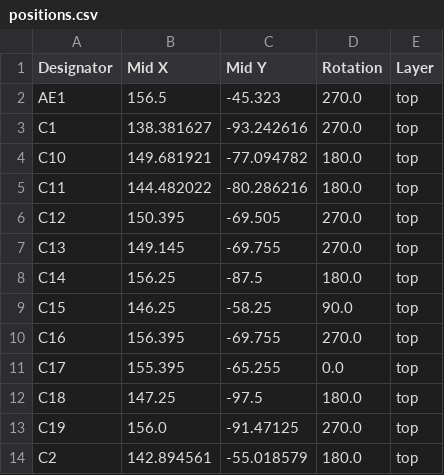
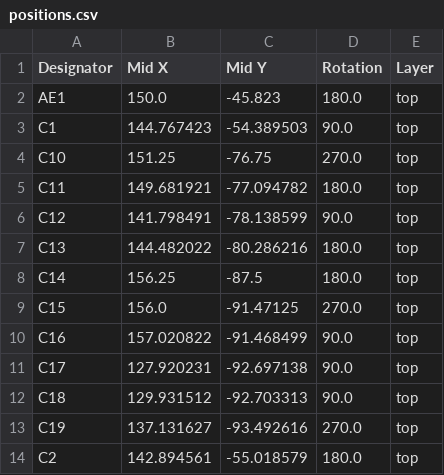
Before and after one commit to New-England-Weather-Balloon-Society/Tiny4FSK, a CSV file: PCB + Schematic/Rev. 4/Production/positions.csv, drawn as a sheet; only a part is shown; the diff covers the shown part only.

```diff
--- a/PCB + Schematic/Rev. 4/Production/positions.csv
+++ b/PCB + Schematic/Rev. 4/Production/positions.csv
@@ -1,14 +1,14 @@
 Designator,Mid X,Mid Y,Rotation,Layer
-AE1,156.5,-45.323,270.0,top
-C1,138.381627,-93.242616,270.0,top
-C10,149.681921,-77.094782,180.0,top
-C11,144.482022,-80.286216,180.0,top
-C12,150.395,-69.505,270.0,top
-C13,149.145,-69.755,270.0,top
+AE1,150.0,-45.823,180.0,top
+C1,144.767423,-54.389503,90.0,top
+C10,151.25,-76.75,270.0,top
+C11,149.681921,-77.094782,180.0,top
+C12,141.798491,-78.138599,90.0,top
+C13,144.482022,-80.286216,180.0,top
 C14,156.25,-87.5,180.0,top
-C15,146.25,-58.25,90.0,top
-C16,156.395,-69.755,270.0,top
-C17,155.395,-65.255,0.0,top
-C18,147.25,-97.5,180.0,top
-C19,156.0,-91.47125,270.0,top
+C15,156.0,-91.47125,270.0,top
+C16,157.020822,-91.468499,90.0,top
+C17,127.920231,-92.697138,90.0,top
+C18,129.931512,-92.703313,90.0,top
+C19,137.131627,-93.492616,270.0,top
 C2,142.894561,-55.018579,180.0,top
```
Also changed, not shown: 3 added rows, 3 removed rows and 96 edited cells elsewhere in this file, PCB + Schematic/Rev. 4/Production/Tiny4FSK-top-pos.csv, PCB + Schematic/Rev. 4/Production/bom.csv, 24 other files.
